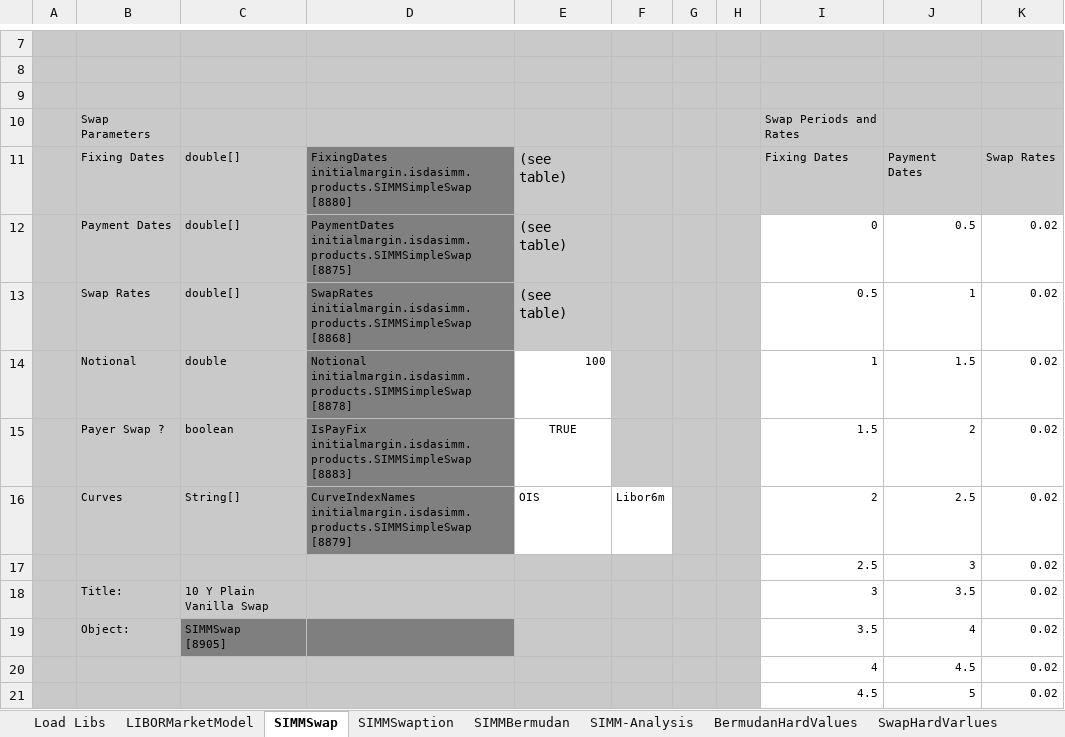
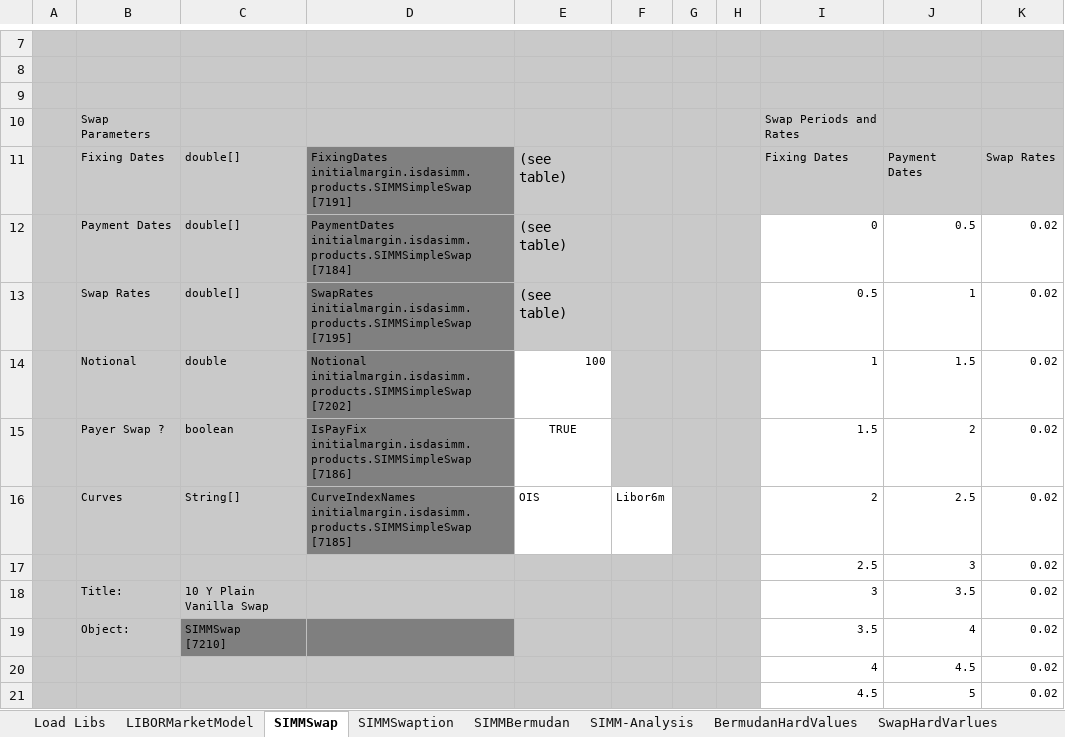
Before and after one commit to NaserVi/ForwardInitialMargin, an Excel workbook: SIMMProductTest-2.xlsx, sheet SIMMSwap, drawn as a sheet; only a part is shown, gaps mark what is left out; values as stored, in another font and other column widths than the file's, no borders; ↵ is a line break in a cell; the diff names each change by its address in the sheet, - before the commit and + after, or states it on an @@ line.

```diff
--- a/SIMMProductTest-2.xlsx (sheet SIMMSwap)
+++ b/SIMMProductTest-2.xlsx (sheet SIMMSwap)
-D11: FixingDates initialmargin.isdasimm.products.SIMMSimpleSwap ↵ [8880]
+D11: FixingDates initialmargin.isdasimm.products.SIMMSimpleSwap ↵ [7191]
-D12: PaymentDates initialmargin.isdasimm.products.SIMMSimpleSwap ↵ [8875]
+D12: PaymentDates initialmargin.isdasimm.products.SIMMSimpleSwap ↵ [7184]
-D13: SwapRates initialmargin.isdasimm.products.SIMMSimpleSwap ↵ [8868]
+D13: SwapRates initialmargin.isdasimm.products.SIMMSimpleSwap ↵ [7195]
-D14: Notional initialmargin.isdasimm.products.SIMMSimpleSwap ↵ [8878]
+D14: Notional initialmargin.isdasimm.products.SIMMSimpleSwap ↵ [7202]
-D15: IsPayFix initialmargin.isdasimm.products.SIMMSimpleSwap ↵ [8883]
+D15: IsPayFix initialmargin.isdasimm.products.SIMMSimpleSwap ↵ [7186]
-D16: CurveIndexNames initialmargin.isdasimm.products.SIMMSimpleSwap ↵ [8879]
+D16: CurveIndexNames initialmargin.isdasimm.products.SIMMSimpleSwap ↵ [7185]
-C19: SIMMSwap ↵ [8905]
+C19: SIMMSwap ↵ [7210]
```
Also changed, not shown: sheet LIBORMarketModel, sheet SIMM-Analysis, sheet SIMMBermudan, sheet SIMMSwaption, sheet Load Libs, charts or pictures.
